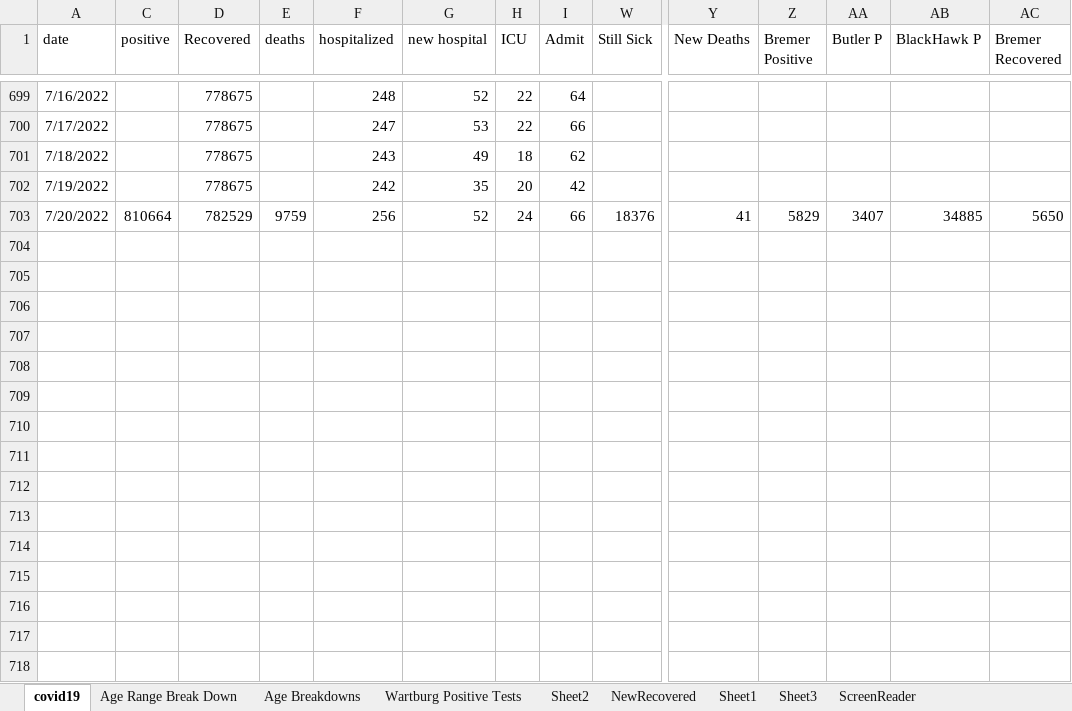
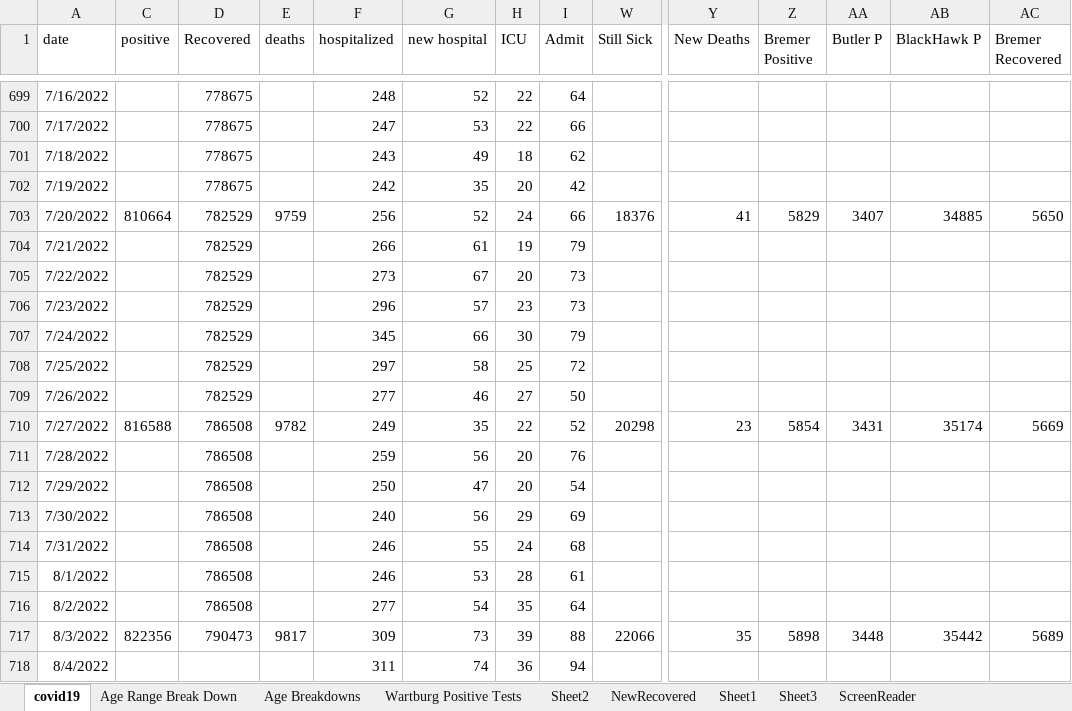
Before and after one commit to mbirgen/COVID19, an Excel workbook: covid19.xlsx, sheet covid19, drawn as a sheet; only a part is shown, gaps mark what is left out; values as stored, in another font and other column widths than the file's, no borders; conditional formats not drawn; rows hold the shown columns only; the diff names each change by its address in the sheet, - before the commit and + after, or states it on an @@ line.

Commit message:
08-05-2022 Data

```diff
--- a/covid19.xlsx (sheet covid19)
+++ b/covid19.xlsx (sheet covid19)
+row 704: 7/21/2022 |  | 782529 |  | 266 | 61 | 19 | 79
+row 705: 7/22/2022 |  | 782529 |  | 273 | 67 | 20 | 73
+row 706: 7/23/2022 |  | 782529 |  | 296 | 57 | 23 | 73
+row 707: 7/24/2022 |  | 782529 |  | 345 | 66 | 30 | 79
+row 708: 7/25/2022 |  | 782529 |  | 297 | 58 | 25 | 72
+row 709: 7/26/2022 |  | 782529 |  | 277 | 46 | 27 | 50
+row 710: 7/27/2022 | 816588 | 786508 | 9782 | 249 | 35 | 22 | 52 | 20298 | 23 | 5854 | 3431 | 35174 | 5669
+row 711: 7/28/2022 |  | 786508 |  | 259 | 56 | 20 | 76
+row 712: 7/29/2022 |  | 786508 |  | 250 | 47 | 20 | 54
+row 713: 7/30/2022 |  | 786508 |  | 240 | 56 | 29 | 69
+row 714: 7/31/2022 |  | 786508 |  | 246 | 55 | 24 | 68
+row 715: 8/1/2022 |  | 786508 |  | 246 | 53 | 28 | 61
+row 716: 8/2/2022 |  | 786508 |  | 277 | 54 | 35 | 64
+row 717: 8/3/2022 | 822356 | 790473 | 9817 | 309 | 73 | 39 | 88 | 22066 | 35 | 5898 | 3448 | 35442 | 5689
+row 718: 8/4/2022 |  |  |  | 311 | 74 | 36 | 94
```
Also changed, not shown: sheet Age Range Break Down, sheet Age Breakdowns, sheet Sheet2, 20 other files.
